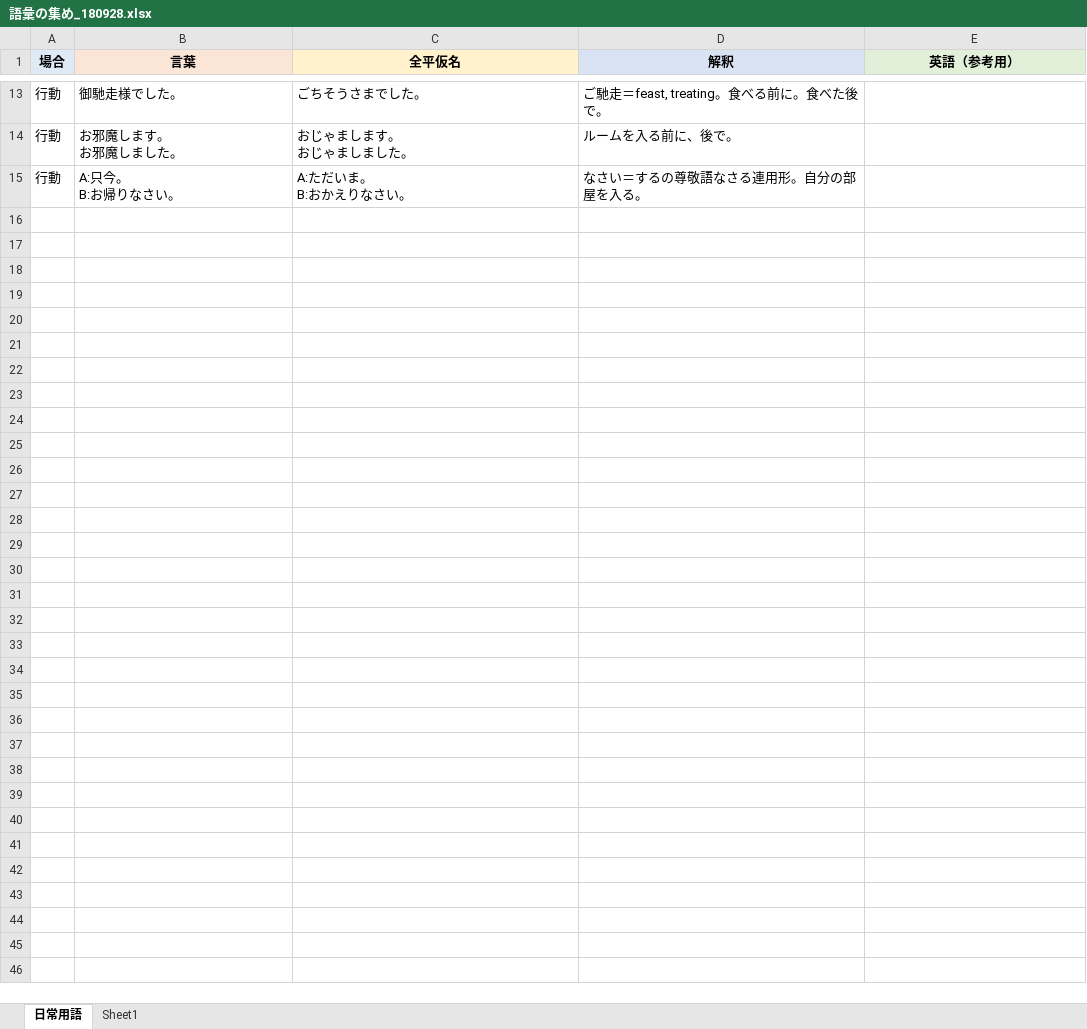
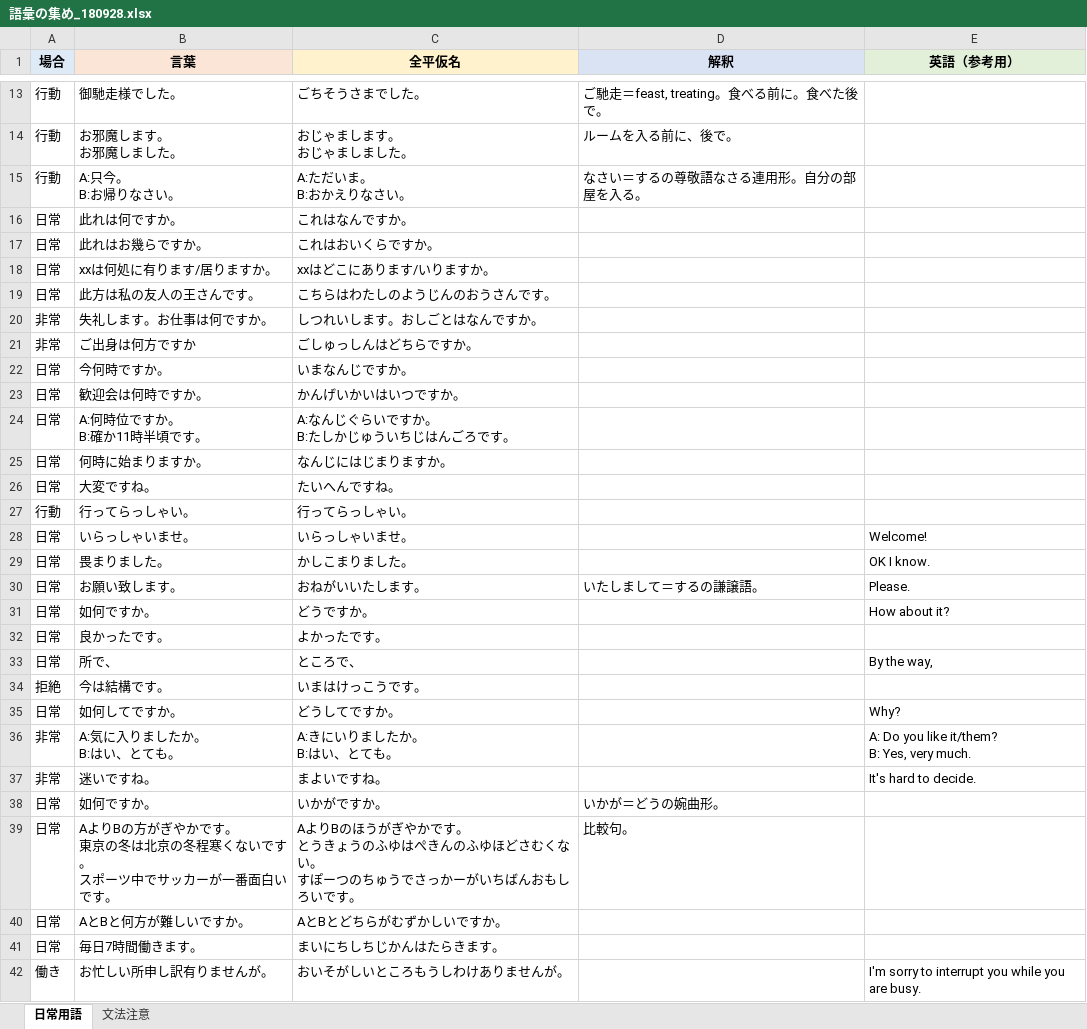
Before and after one commit to fjfdct/Work_Notes, an Excel workbook: 語彙の集め_180928.xlsx, sheet 日常用語, drawn as a sheet; only a part is shown, gaps mark what is left out; values as stored, in another font and other column widths than the file's, no borders; ↵ is a line break in a cell; the diff covers the shown part only; the diff names each change by its address in the sheet, - before the commit and + after, or states it on an @@ line.

Commit message:
Add files via upload

```diff
--- a/語彙の集め_180928.xlsx (sheet 日常用語)
+++ b/語彙の集め_180928.xlsx (sheet 日常用語)
-sheet tab: Sheet1
+sheet tab: 文法注意
+row 16: 日常 | 此れは何ですか。 | これはなんですか。
+row 17: 日常 | 此れはお幾らですか。 | これはおいくらですか。
+row 18: 日常 | xxは何処に有ります/居りますか。 | xxはどこにあります/いりますか。
+row 19: 日常 | 此方は私の友人の王さんです。 | こちらはわたしのようじんのおうさんです。
+row 20: 非常 | 失礼します。お仕事は何ですか。 | しつれいします。おしごとはなんですか。
+row 21: 非常 | ご出身は何方ですか | ごしゅっしんはどちらですか。
+row 22: 日常 | 今何時ですか。 | いまなんじですか。
+row 23: 日常 | 歓迎会は何時ですか。 | かんげいかいはいつですか。
+row 24: 日常 | A:何時位ですか。 ↵ B:確か11時半頃です。 | A:なんじぐらいですか。 ↵ B:たしかじゅういちじはんごろです。
+row 25: 日常 | 何時に始まりますか。 | なんじにはじまりますか。
+row 26: 日常 | 大変ですね。 | たいへんですね。
+row 27: 行動 | 行ってらっしゃい。 | 行ってらっしゃい。
+row 28: 日常 | いらっしゃいませ。 | いらっしゃいませ。 |  | Welcome!
+row 29: 日常 | 畏まりました。 | かしこまりました。 |  | OK I know.
+row 30: 日常 | お願い致します。 | おねがいいたします。 | いたしまして＝するの謙譲語。 | Please.
+row 31: 日常 | 如何ですか。 | どうですか。 |  | How about it?
+row 32: 日常 | 良かったです。 | よかったです。
+row 33: 日常 | 所で、 | ところで、 |  | By the way,
+row 34: 拒絶 | 今は結構です。 | いまはけっこうです。
+row 35: 日常 | 如何してですか。 | どうしてですか。 |  | Why?
+row 36: 非常 | A:気に入りましたか。 ↵ B:はい、とても。 | A:きにいりましたか。 ↵ B:はい、とても。 |  | A: Do you like it/them? ↵ B: Yes, very much.
+row 37: 非常 | 迷いですね。 | まよいですね。 |  | It's hard to decide.
+row 38: 日常 | 如何ですか。 | いかがですか。 | いかが＝どうの婉曲形。
+row 39: 日常 | AよりBの方がぎやかです。 ↵ 東京の冬は北京の冬程寒くないです。 ↵ スポーツ中でサッカーが一番面白いです。 | AよりBのほうがぎやかです。 ↵ とうきょうのふゆはぺきんのふゆほどさむくない。 ↵ すぽーつのちゅうでさっかーがいちばんおもしろいです。 | 比較句。
+row 40: 日常 | AとBと何方が難しいですか。 | AとBとどちらがむずかしいですか。
+row 41: 日常 | 毎日7時間働きます。 | まいにちしちじかんはたらきます。
+row 42: 働き | お忙しい所申し訳有りませんが。 | おいそがしいところもうしわけありませんが。 |  | I'm sorry to interrupt you while you are busy.
```
Also changed, not shown: 2 edited cells elsewhere in this sheet.
